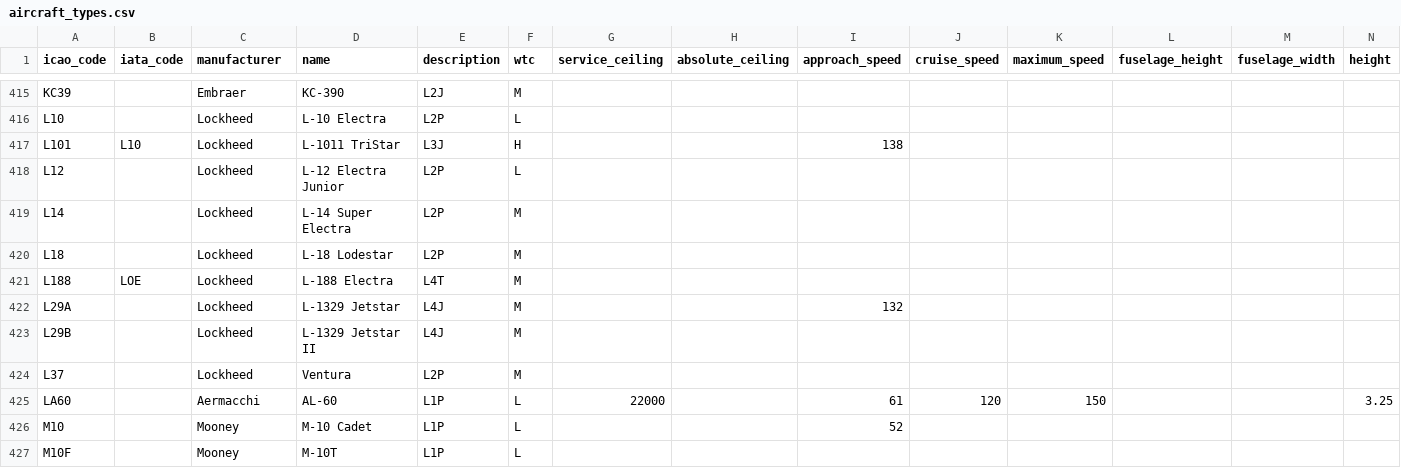
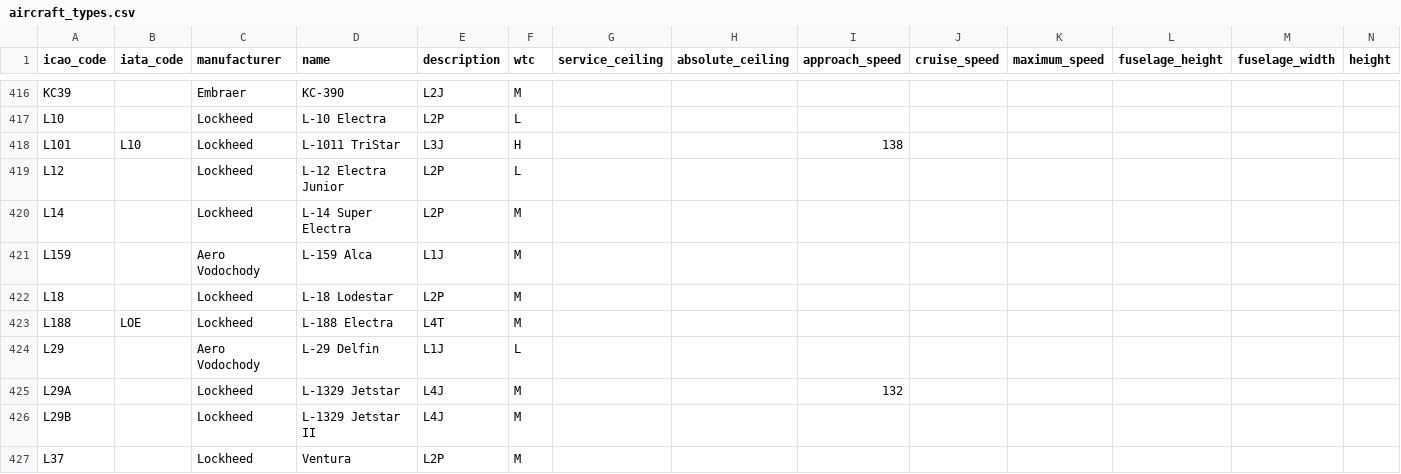
Before and after one commit to jbroutier/whatisflying-db, a CSV file: data/aircraft_types.csv, drawn as a sheet; only a part is shown, gaps mark what is left out; the shorter side is filled out with more unchanged rows; rows hold the shown columns only; the diff covers the shown part only; the diff names each change by its address in the sheet, - before the commit and + after, or states it on an @@ line.

Commit message:
Add 14 aircraft types.

```diff
--- a/data/aircraft_types.csv
+++ b/data/aircraft_types.csv
+row 421: L159 |  | Aero Vodochody | L-159 Alca | L1J | M
+row 424: L29 |  | Aero Vodochody | L-29 Delfin | L1J | L
```
Also changed, not shown: 12 added rows elsewhere in this file.
